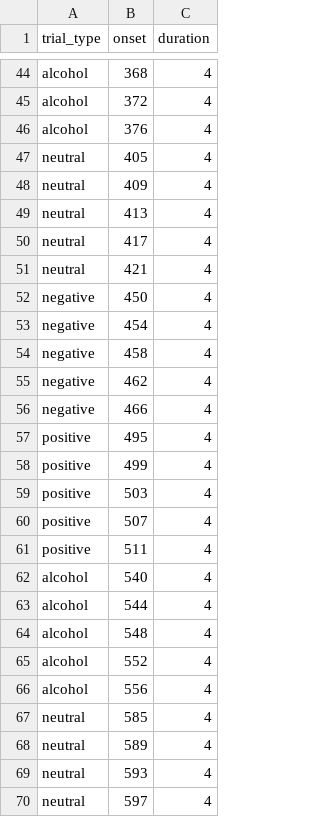
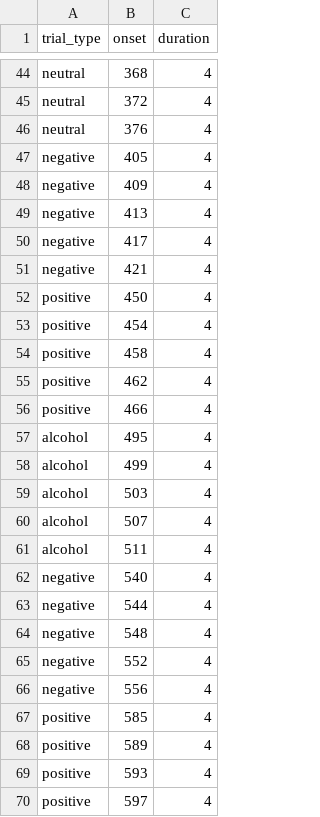
Before and after one commit to cpp-lln-lab/bidspm, a TSV file: demos/efficiency/events.tsv, drawn as a sheet; only a part is shown, gaps mark what is left out; the diff covers the shown part only; the diff names each change by its address in the sheet, - before the commit and + after, or states it on an @@ line.

```diff
--- a/demos/efficiency/events.tsv
+++ b/demos/efficiency/events.tsv
-A44:A46 (trial_type): alcohol
+A44:A46 (trial_type): neutral
-A47:A51 (trial_type): neutral
+A47:A51 (trial_type): negative
-A52:A56 (trial_type): negative
+A52:A56 (trial_type): positive
-A57:A61 (trial_type): positive
+A57:A61 (trial_type): alcohol
-A62:A66 (trial_type): alcohol
+A62:A66 (trial_type): negative
-A67:A70 (trial_type): neutral
+A67:A70 (trial_type): positive
```
Also changed, not shown: 108 edited cells elsewhere in this file, 1 other file.
